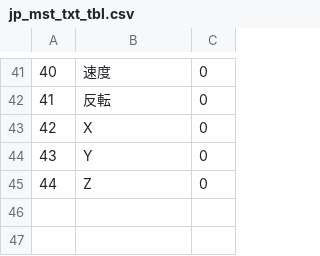
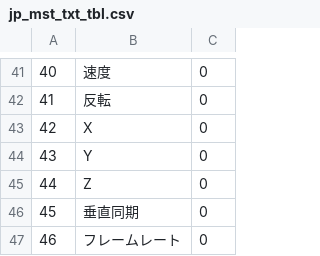
Before and after one commit to ToffMonaka/UnityBase, a CSV file: Assets/Resources2/dat/jp_mst_txt_tbl.csv, drawn as a sheet; only a part is shown, gaps mark what is left out.

```diff
--- a/Assets/Resources2/dat/jp_mst_txt_tbl.csv
+++ b/Assets/Resources2/dat/jp_mst_txt_tbl.csv
@@ -45 +45,3 @@
 "44","Z","0"
+"45","垂直同期","0"
+"46","フレームレート","0"
```
Also changed, not shown: Assets/Resources2/dat/en_mst_txt_tbl.csv, 11 other files.
